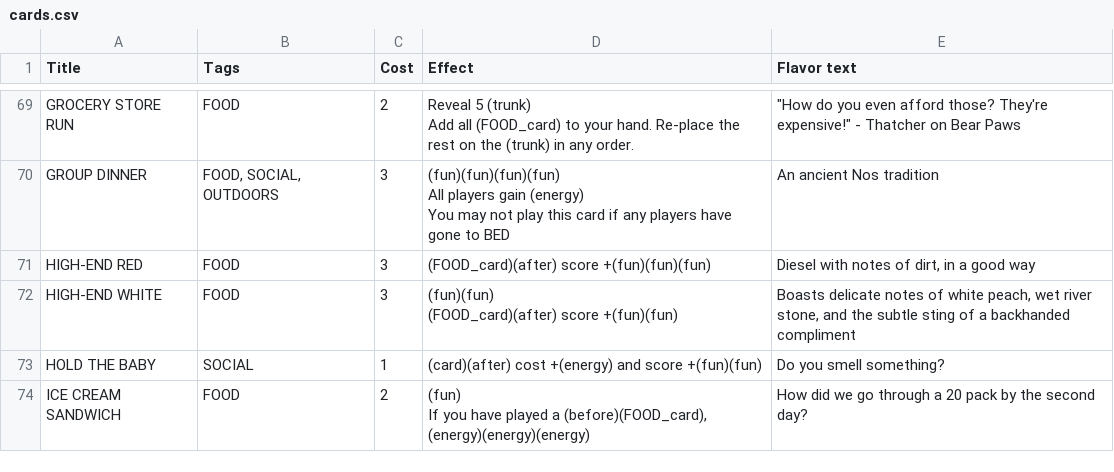
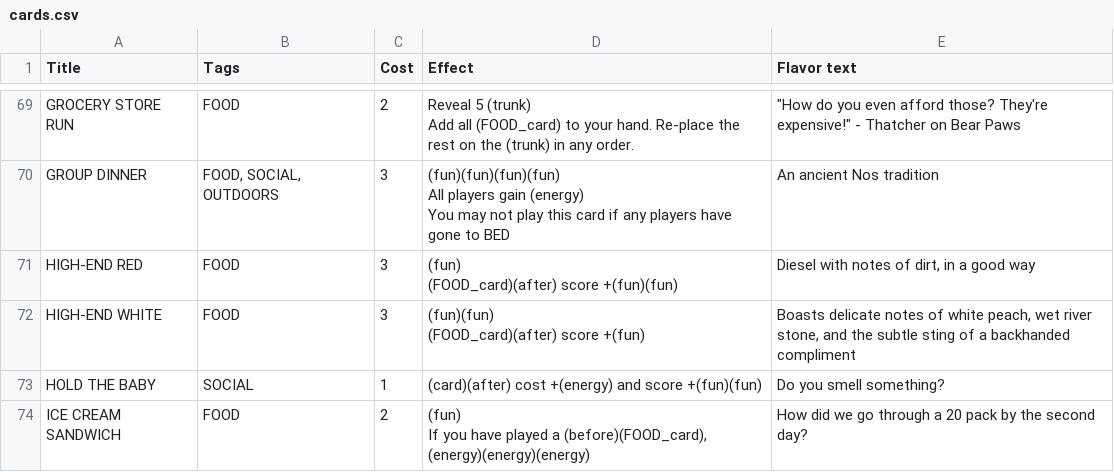
Before and after one commit to SamMaier/thenosthecardgame, a CSV file: cards.csv, drawn as a sheet; only a part is shown, gaps mark what is left out; the diff covers the shown part only.

```diff
--- a/cards.csv
+++ b/cards.csv
@@ -117,5 +116,6 @@ All players gain (energy)
 You may not play this card if any players have gone to BED",An ancient Nos tradition
-HIGH-END RED,FOOD,3,(FOOD_card)(after) score +(fun)(fun)(fun),"Diesel with notes of dirt, in a good way"
-HIGH-END WHITE,FOOD,3,"(fun)(fun)
-(FOOD_card)(after) score +(fun)(fun)","Boasts delicate notes of white peach, wet river stone, and the subtle sting of a backhanded compliment"
+HIGH-END RED,FOOD,3,"(fun)
+(FOOD_card)(after) score +(fun)(fun)","Diesel with notes of dirt, in a good way"
+HIGH-END WHITE,FOOD,3,"(fun)(fun)
+(FOOD_card)(after) score +(fun)","Boasts delicate notes of white peach, wet river stone, and the subtle sting of a backhanded compliment"
 HOLD THE BABY,SOCIAL,1,(card)(after) cost +(energy) and score +(fun)(fun),Do you smell something?
```
Also changed, not shown: 7 edited cells elsewhere in this file, 32 other files.
